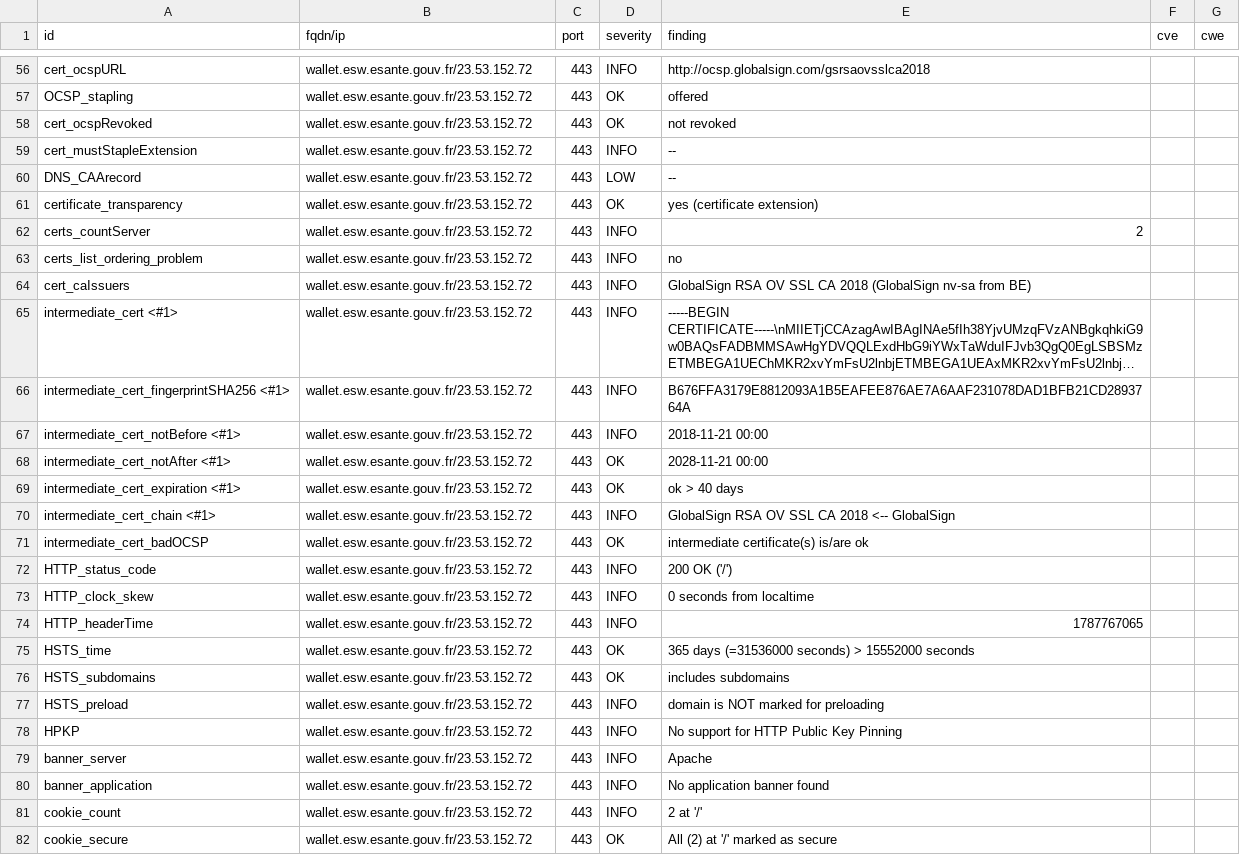
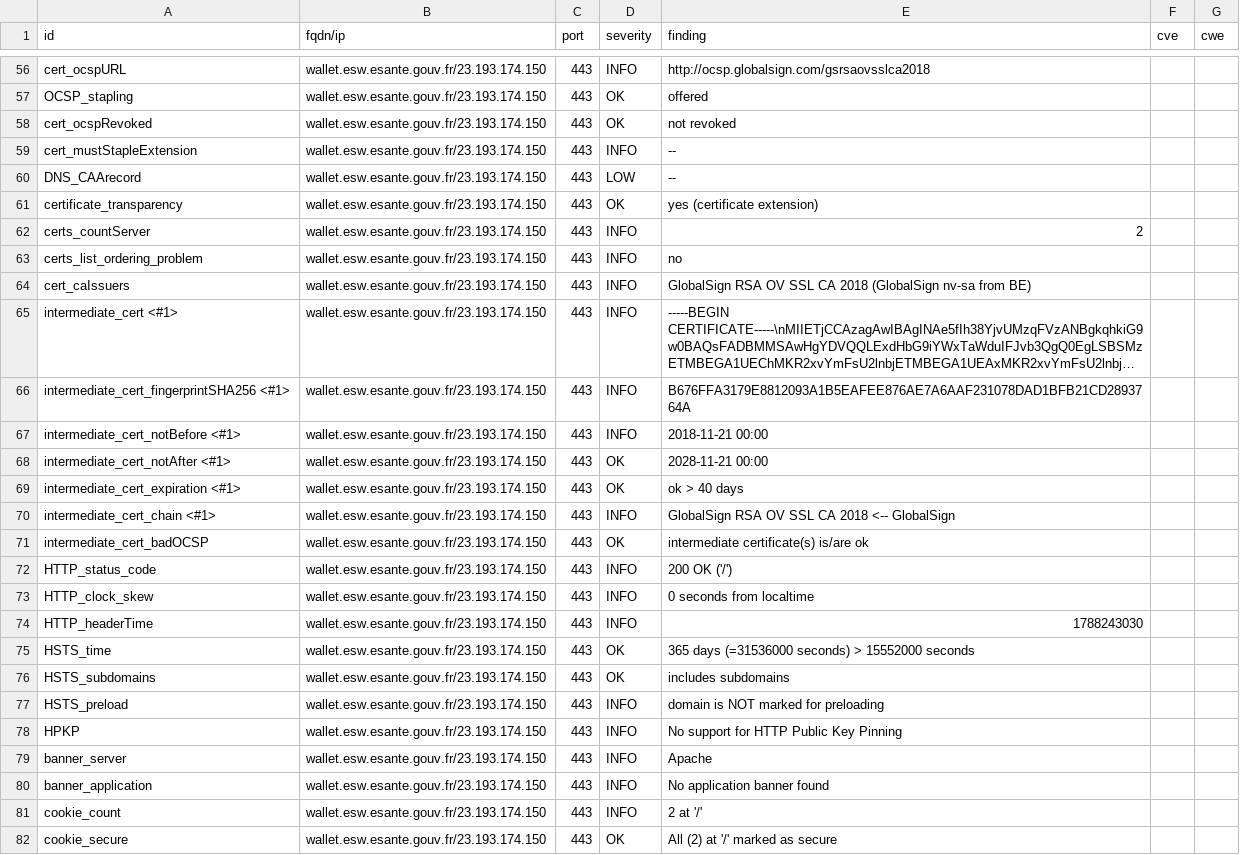
Before and after one commit to ansforge/dashlord, a CSV file: results/aHR0cHM6Ly93YWxsZXQuZXN3LmVzYW50ZS5nb3V2LmZy/testssl.csv, drawn as a sheet; only a part is shown, gaps mark what is left out; long unchanged cells end in …; the diff covers the shown part only; the diff names each change by its address in the sheet, - before the commit and + after, or states it on an @@ line.

```diff
--- a/results/aHR0cHM6Ly93YWxsZXQuZXN3LmVzYW50ZS5nb3V2LmZy/testssl.csv
+++ b/results/aHR0cHM6Ly93YWxsZXQuZXN3LmVzYW50ZS5nb3V2LmZy/testssl.csv
-B56:B82 (fqdn/ip): wallet.esw.esante.gouv.fr/23.53.152.72
+B56:B82 (fqdn/ip): wallet.esw.esante.gouv.fr/23.193.174.150
-E74 (finding): 1787767065
+E74 (finding): 1788243030
```
Also changed, not shown: 135 edited cells elsewhere in this file, 15 other files.
